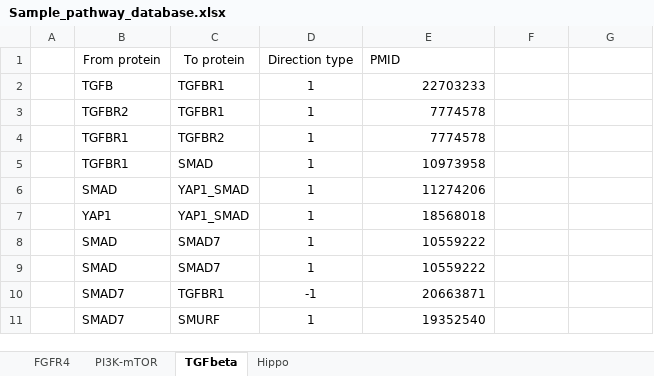
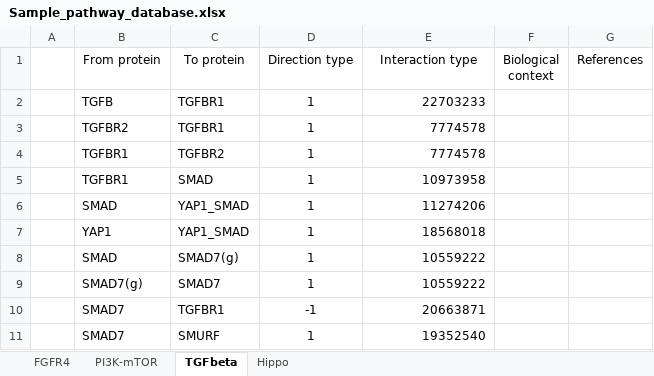
Before and after one commit to miladghomlaghi/resistance_project, an Excel workbook: Sample_pathway_database.xlsx, sheet TGFbeta, drawn as a sheet; only a part is shown; values as stored, in another font and other column widths than the file's, no borders; conditional formats not drawn; the diff names each change by its address in the sheet, - before the commit and + after, or states it on an @@ line.

```diff
--- a/Sample_pathway_database.xlsx (sheet TGFbeta)
+++ b/Sample_pathway_database.xlsx (sheet TGFbeta)
-E1: PMID
+E1: Interaction type
-E1 alignment: left
+E1 alignment: center
-F1: (empty)
+F1: Biological context
-G1: (empty)
+G1: References
-C8 (To protein): SMAD7
+C8 (To protein): SMAD7(g)
-B9 (From protein): SMAD
+B9 (From protein): SMAD7(g)
```
Also changed, not shown: sheet FGFR4, sheet PI3K-mTOR, sheet Hippo, Sample_pathway_database_single_file.xlsx, 1 other file.
